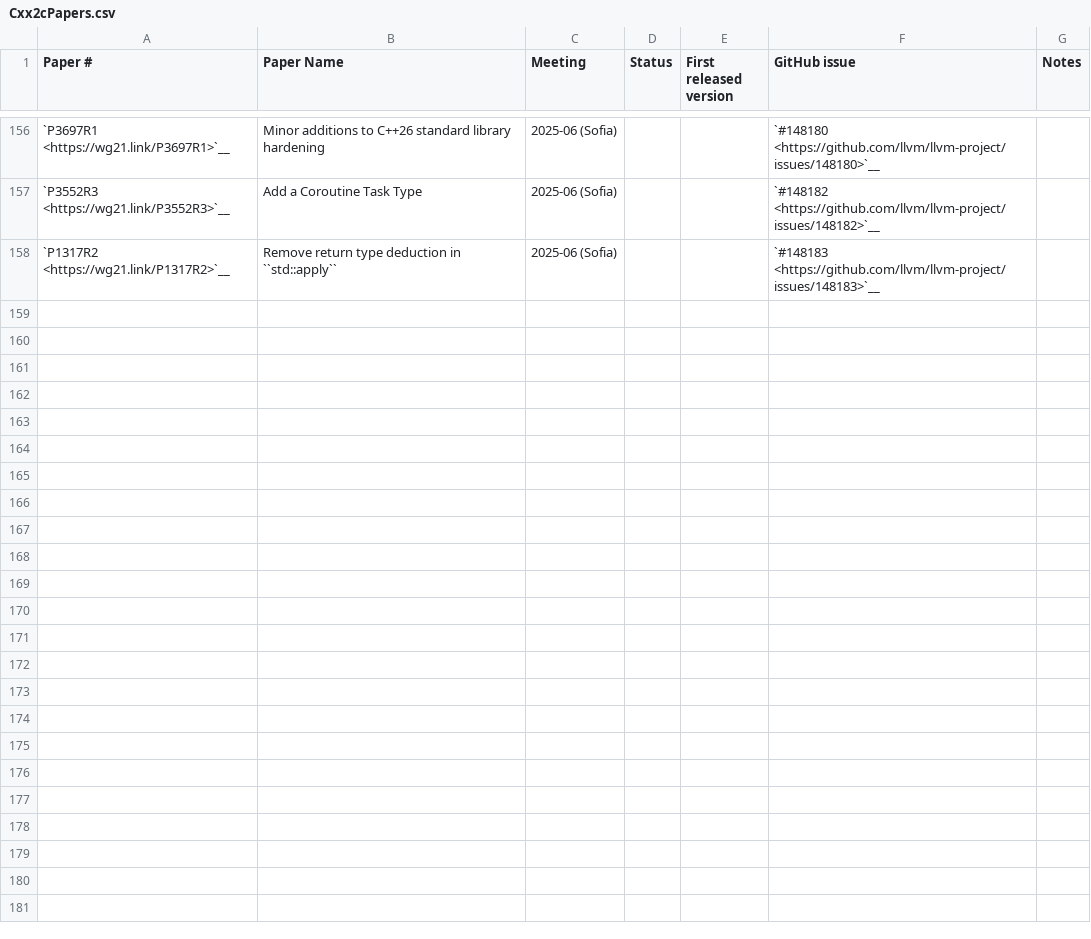
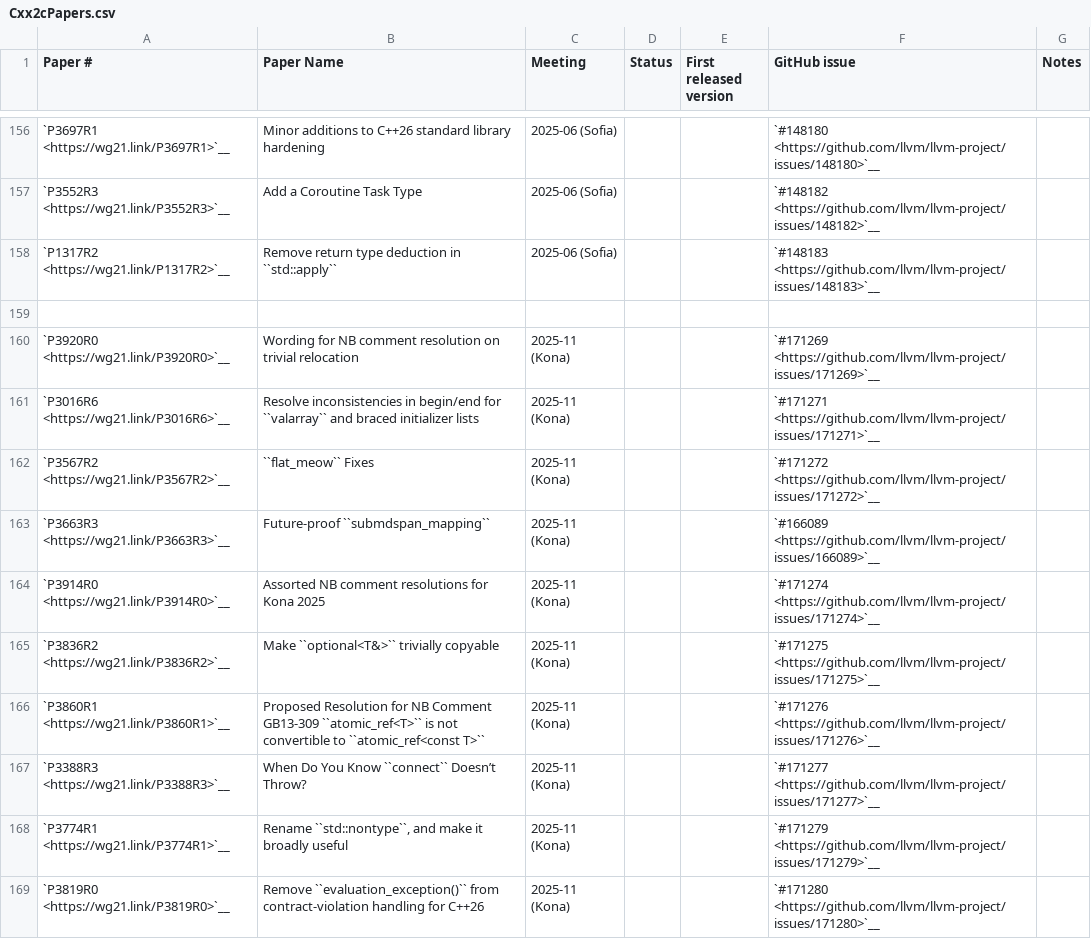
Before and after one commit to markrvmurray/llvm-mc6809, a CSV file: libcxx/docs/Status/Cxx2cPapers.csv, drawn as a sheet; only a part is shown, gaps mark what is left out; the diff covers the shown part only; the diff names each change by its address in the sheet, - before the commit and + after, or states it on an @@ line.

Commit message:
[libc++][docs] Update paper and LWG issue lists after 2025-11 Kona (#172825)
Drive-by: Fix the entry for not-yet-adopted LWG3882.

Resolves #166267

```diff
--- a/libcxx/docs/Status/Cxx2cPapers.csv
+++ b/libcxx/docs/Status/Cxx2cPapers.csv
+row 159: (empty)
+row 160: `P3920R0 <https://wg21.link/P3920R0>`__ | Wording for NB comment resolution on trivial relocation | 2025-11 (Kona) |  |  | `#171269 <https://github.com/llvm/llvm-project/issues/171269>`__
+row 161: `P3016R6 <https://wg21.link/P3016R6>`__ | Resolve inconsistencies in begin/end for ``valarray`` and braced initializer lists | 2025-11 (Kona) |  |  | `#171271 <https://github.com/llvm/llvm-project/issues/171271>`__
+row 162: `P3567R2 <https://wg21.link/P3567R2>`__ | ``flat_meow`` Fixes | 2025-11 (Kona) |  |  | `#171272 <https://github.com/llvm/llvm-project/issues/171272>`__
+row 163: `P3663R3 <https://wg21.link/P3663R3>`__ | Future-proof ``submdspan_mapping`` | 2025-11 (Kona) |  |  | `#166089 <https://github.com/llvm/llvm-project/issues/166089>`__
+row 164: `P3914R0 <https://wg21.link/P3914R0>`__ | Assorted NB comment resolutions for Kona 2025 | 2025-11 (Kona) |  |  | `#171274 <https://github.com/llvm/llvm-project/issues/171274>`__
+row 165: `P3836R2 <https://wg21.link/P3836R2>`__ | Make ``optional<T&>`` trivially copyable | 2025-11 (Kona) |  |  | `#171275 <https://github.com/llvm/llvm-project/issues/171275>`__
+row 166: `P3860R1 <https://wg21.link/P3860R1>`__ | Proposed Resolution for NB Comment GB13-309 ``atomic_ref<T>`` is not convertible to ``atomic_ref<const T>`` | 2025-11 (Kona) |  |  | `#171276 <https://github.com/llvm/llvm-project/issues/171276>`__
+row 167: `P3388R3 <https://wg21.link/P3388R3>`__ | When Do You Know ``connect`` Doesn’t Throw? | 2025-11 (Kona) |  |  | `#171277 <https://github.com/llvm/llvm-project/issues/171277>`__
+row 168: `P3774R1 <https://wg21.link/P3774R1>`__ | Rename ``std::nontype``, and make it broadly useful | 2025-11 (Kona) |  |  | `#171279 <https://github.com/llvm/llvm-project/issues/171279>`__
+row 169: `P3819R0 <https://wg21.link/P3819R0>`__ | Remove ``evaluation_exception()`` from contract-violation handling for C++26 | 2025-11 (Kona) |  |  | `#171280 <https://github.com/llvm/llvm-project/issues/171280>`__
```
Also changed, not shown: 10 added rows elsewhere in this file, 1 other file.
